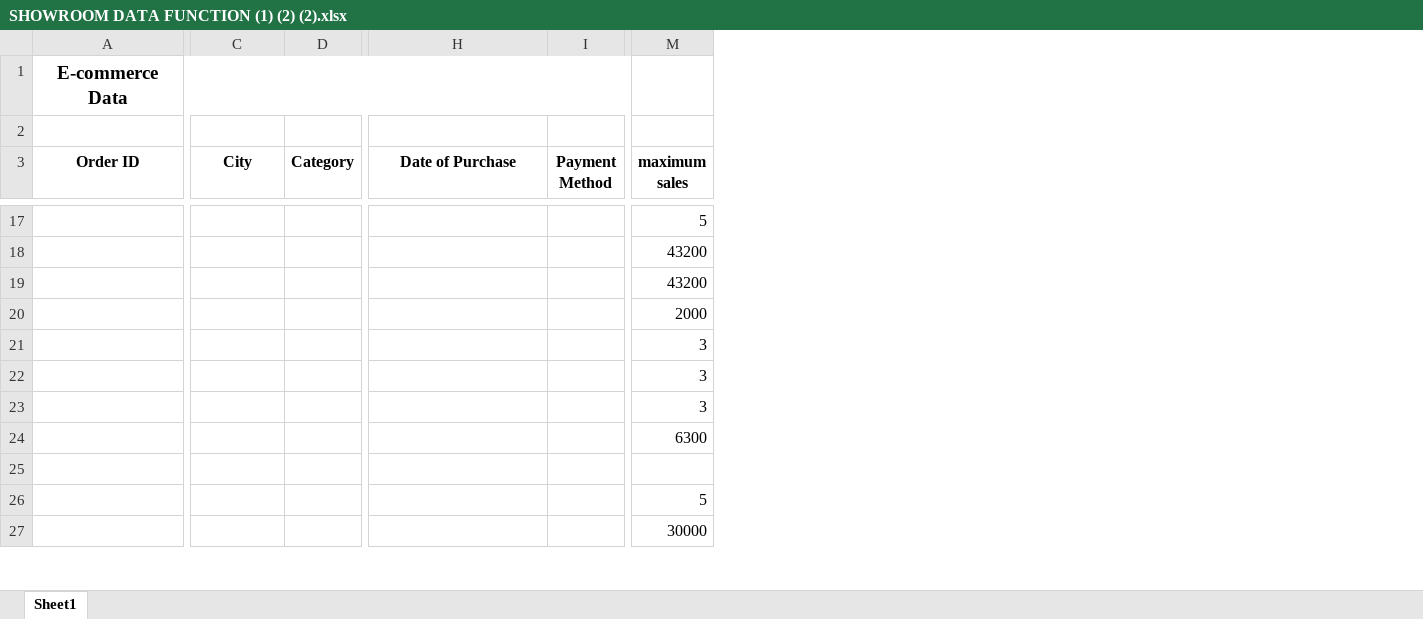
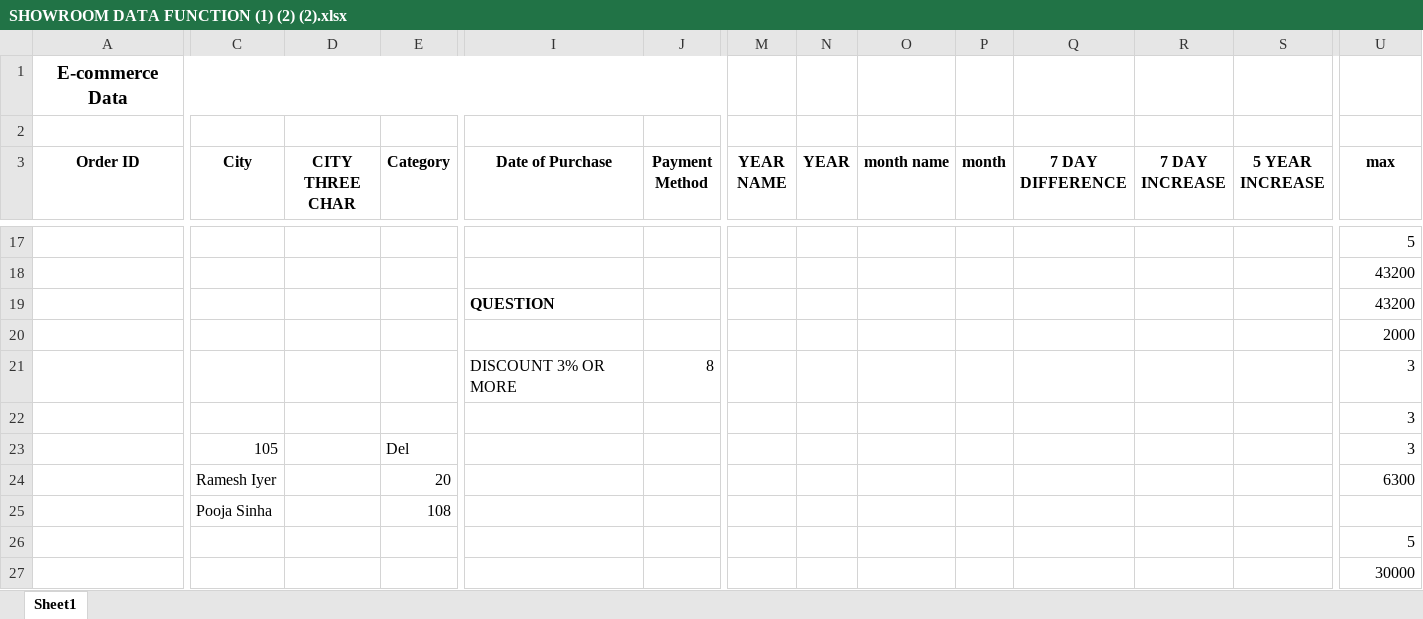
Before and after one commit to Arya4433/EXCEL-PROJECT, an Excel workbook: SHOWROOM DATA FUNCTION (1) (2) (2).xlsx, sheet Sheet1, drawn as a sheet; only a part is shown, gaps mark what is left out; values as stored, in another font and other column widths than the file's, no borders; addresses are those after the commit; rows hold the shown columns only; the diff covers the shown part only; the diff names each change by its address in the sheet, - before the commit and + after, or states it on an @@ line.

```diff
--- a/SHOWROOM DATA FUNCTION (1) (2) (2).xlsx (sheet Sheet1)
+++ b/SHOWROOM DATA FUNCTION (1) (2) (2).xlsx (sheet Sheet1)
+column D (CITY THREE CHAR), empty
+column M (YEAR NAME), empty
+column N (YEAR), empty
+column O (month name), empty
+column P (month), empty
+column Q (7 DAY DIFFERENCE), empty
+column R (7 DAY INCREASE), empty
+column S (5 YEAR INCREASE), empty
-U3: maximum sales
+U3: max
-I19 (Date of Purchase): (empty)
+I19 (Date of Purchase): QUESTION
-I21 (Date of Purchase): (empty)
+I21 (Date of Purchase): DISCOUNT 3% OR MORE
-J21 (Payment Method): (empty)
+J21 (Payment Method): 8
-C23 (City): (empty)
+C23 (City): 105
-E23 (Category): (empty)
+E23 (Category): Del
-C24 (City): (empty)
+C24 (City): Ramesh Iyer
-E24 (Category): (empty)
+E24 (Category): 20
-row 25: (empty)
+row 25:  | Pooja Sinha |  | 108
```
Also changed, not shown: 20 edited cells elsewhere in this sheet, formulas that keep their value, Book1lookup (3) (1) (1).xlsx.
